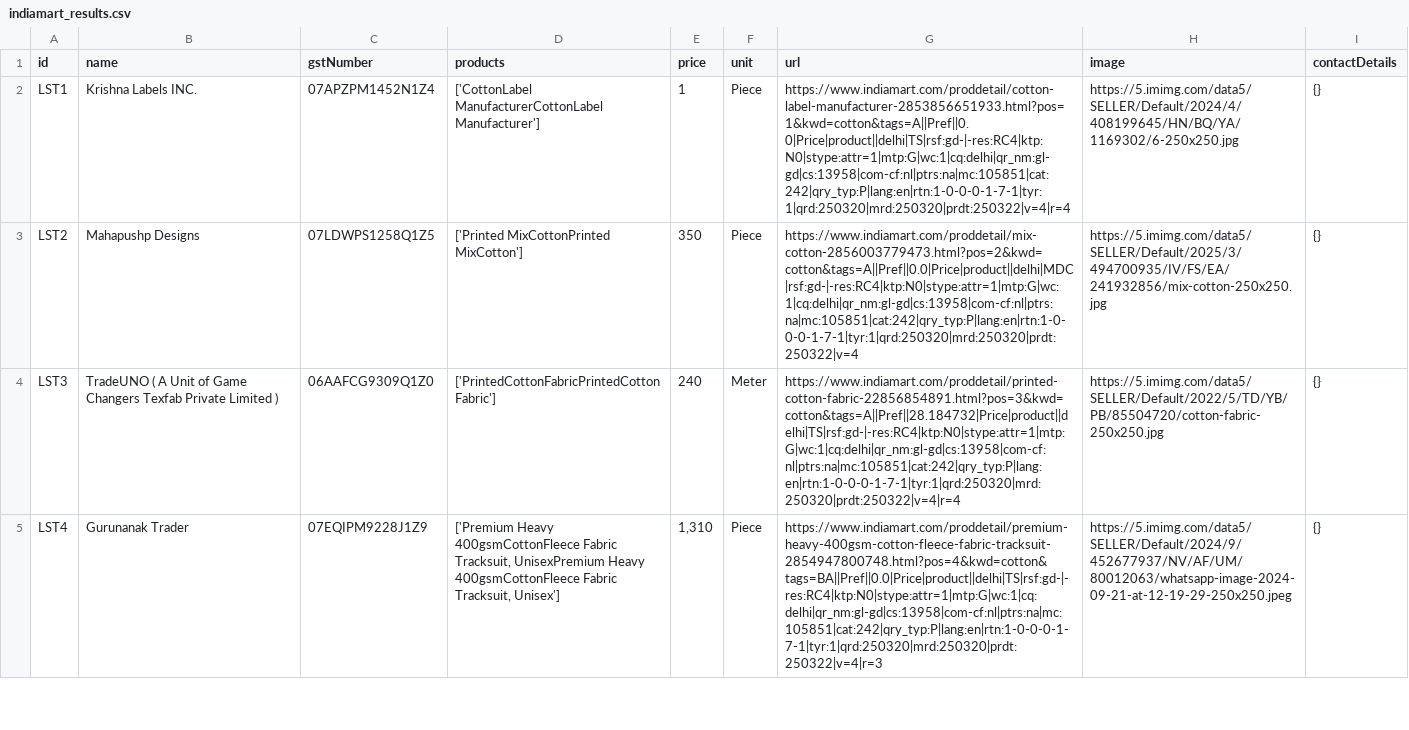
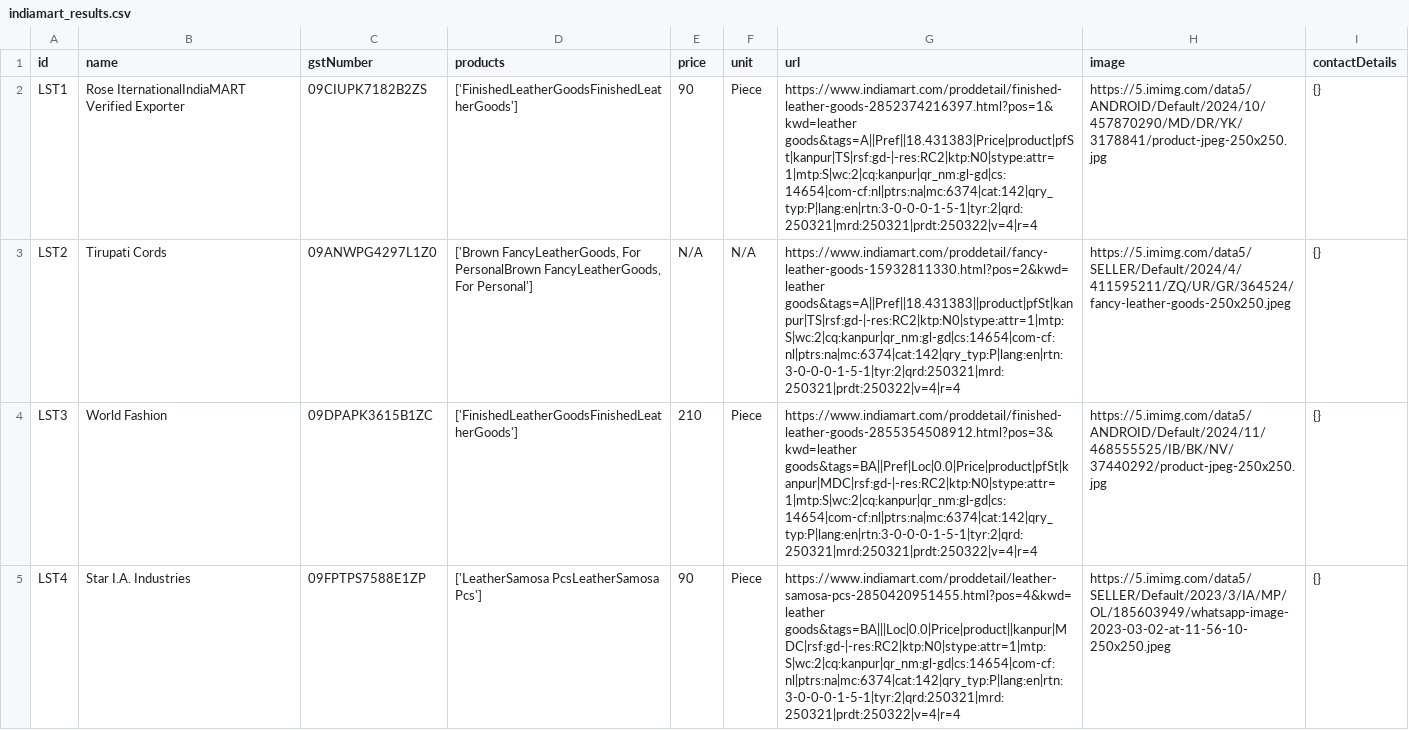
Before and after one commit to hardikarora2311/quotation-agent-hackathon, a CSV file: indiamart_results.csv, drawn as a sheet; only a part is shown; the diff covers the shown part only; the diff names each change by its address in the sheet, - before the commit and + after, or states it on an @@ line.

```diff
--- a/indiamart_results.csv
+++ b/indiamart_results.csv
-B2 (name): Krishna Labels INC.
+B2 (name): Rose IternationalIndiaMART Verified Exporter
-C2 (gstNumber): 07APZPM1452N1Z4
+C2 (gstNumber): 09CIUPK7182B2ZS
-D2 (products): ['CottonLabel ManufacturerCottonLabel Manufacturer']
+D2 (products): ['FinishedLeatherGoodsFinishedLeatherGoods']
-E2 (price): 1
+E2 (price): 90
-G2 (url): https://www.indiamart.com/proddetail/cotton-label-manufacturer-2853856651933.html?pos=1&kwd=cotton&tags=A||Pref||0.0|Price|product||delhi|TS|rsf:gd-|-res:RC4|ktp:N0|stype:attr=1|mtp:G|wc:1|cq:delhi|qr_nm:gl-gd|cs:13958|com-cf:nl|ptrs:na|mc:105851|cat:242|qry_typ:P|lang:en|rtn:1-0-0-0-1-7-1|tyr:1|qrd:250320|mrd:250320|prdt:250322|v=4|r=4
+G2 (url): https://www.indiamart.com/proddetail/finished-leather-goods-2852374216397.html?pos=1&kwd=leather goods&tags=A||Pref||18.431383|Price|product|pfSt|kanpur|TS|rsf:gd-|-res:RC2|ktp:N0|stype:attr=1|mtp:S|wc:2|cq:kanpur|qr_nm:gl-gd|cs:14654|com-cf:nl|ptrs:na|mc:6374|cat:142|qry_typ:P|lang:en|rtn:3-0-0-0-1-5-1|tyr:2|qrd:250321|mrd:250321|prdt:250322|v=4|r=4
-H2 (image): https://5.imimg.com/data5/SELLER/Default/2024/4/408199645/HN/BQ/YA/1169302/6-250x250.jpg
+H2 (image): https://5.imimg.com/data5/ANDROID/Default/2024/10/457870290/MD/DR/YK/3178841/product-jpeg-250x250.jpg
-B3 (name): Mahapushp Designs
+B3 (name): Tirupati Cords
-C3 (gstNumber): 07LDWPS1258Q1Z5
+C3 (gstNumber): 09ANWPG4297L1Z0
-D3 (products): ['Printed MixCottonPrinted MixCotton']
+D3 (products): ['Brown FancyLeatherGoods, For PersonalBrown FancyLeatherGoods, For Personal']
-E3 (price): 350
+E3 (price): N/A
-F3 (unit): Piece
+F3 (unit): N/A
-G3 (url): https://www.indiamart.com/proddetail/mix-cotton-2856003779473.html?pos=2&kwd=cotton&tags=A||Pref||0.0|Price|product||delhi|MDC|rsf:gd-|-res:RC4|ktp:N0|stype:attr=1|mtp:G|wc:1|cq:delhi|qr_nm:gl-gd|cs:13958|com-cf:nl|ptrs:na|mc:105851|cat:242|qry_typ:P|lang:en|rtn:1-0-0-0-1-7-1|tyr:1|qrd:250320|mrd:250320|prdt:250322|v=4
+G3 (url): https://www.indiamart.com/proddetail/fancy-leather-goods-15932811330.html?pos=2&kwd=leather goods&tags=A||Pref||18.431383||product|pfSt|kanpur|TS|rsf:gd-|-res:RC2|ktp:N0|stype:attr=1|mtp:S|wc:2|cq:kanpur|qr_nm:gl-gd|cs:14654|com-cf:nl|ptrs:na|mc:6374|cat:142|qry_typ:P|lang:en|rtn:3-0-0-0-1-5-1|tyr:2|qrd:250321|mrd:250321|prdt:250322|v=4|r=4
-H3 (image): https://5.imimg.com/data5/SELLER/Default/2025/3/494700935/IV/FS/EA/241932856/mix-cotton-250x250.jpg
+H3 (image): https://5.imimg.com/data5/SELLER/Default/2024/4/411595211/ZQ/UR/GR/364524/fancy-leather-goods-250x250.jpeg
-B4 (name): TradeUNO ( A Unit of Game Changers Texfab Private Limited )
+B4 (name): World Fashion
-C4 (gstNumber): 06AAFCG9309Q1Z0
+C4 (gstNumber): 09DPAPK3615B1ZC
-D4 (products): ['PrintedCottonFabricPrintedCottonFabric']
+D4 (products): ['FinishedLeatherGoodsFinishedLeatherGoods']
-E4 (price): 240
+E4 (price): 210
-F4 (unit): Meter
+F4 (unit): Piece
-G4 (url): https://www.indiamart.com/proddetail/printed-cotton-fabric-22856854891.html?pos=3&kwd=cotton&tags=A||Pref||28.184732|Price|product||delhi|TS|rsf:gd-|-res:RC4|ktp:N0|stype:attr=1|mtp:G|wc:1|cq:delhi|qr_nm:gl-gd|cs:13958|com-cf:nl|ptrs:na|mc:105851|cat:242|qry_typ:P|lang:en|rtn:1-0-0-0-1-7-1|tyr:1|qrd:250320|mrd:250320|prdt:250322|v=4|r=4
+G4 (url): https://www.indiamart.com/proddetail/finished-leather-goods-2855354508912.html?pos=3&kwd=leather goods&tags=BA||Pref|Loc|0.0|Price|product|pfSt|kanpur|MDC|rsf:gd-|-res:RC2|ktp:N0|stype:attr=1|mtp:S|wc:2|cq:kanpur|qr_nm:gl-gd|cs:14654|com-cf:nl|ptrs:na|mc:6374|cat:142|qry_typ:P|lang:en|rtn:3-0-0-0-1-5-1|tyr:2|qrd:250321|mrd:250321|prdt:250322|v=4|r=4
-H4 (image): https://5.imimg.com/data5/SELLER/Default/2022/5/TD/YB/PB/85504720/cotton-fabric-250x250.jpg
+H4 (image): https://5.imimg.com/data5/ANDROID/Default/2024/11/468555525/IB/BK/NV/37440292/product-jpeg-250x250.jpg
-B5 (name): Gurunanak Trader
+B5 (name): Star I.A. Industries
-C5 (gstNumber): 07EQIPM9228J1Z9
+C5 (gstNumber): 09FPTPS7588E1ZP
-D5 (products): ['Premium Heavy 400gsmCottonFleece Fabric Tracksuit, UnisexPremium Heavy 400gsmCottonFleece Fabric Tracksuit, Unisex']
+D5 (products): ['LeatherSamosa PcsLeatherSamosa Pcs']
-E5 (price): 1,310
+E5 (price): 90
-G5 (url): https://www.indiamart.com/proddetail/premium-heavy-400gsm-cotton-fleece-fabric-tracksuit-2854947800748.html?pos=4&kwd=cotton&tags=BA||Pref||0.0|Price|product||delhi|TS|rsf:gd-|-res:RC4|ktp:N0|stype:attr=1|mtp:G|wc:1|cq:delhi|qr_nm:gl-gd|cs:13958|com-cf:nl|ptrs:na|mc:105851|cat:242|qry_typ:P|lang:en|rtn:1-0-0-0-1-7-1|tyr:1|qrd:250320|mrd:250320|prdt:250322|v=4|r=3
+G5 (url): https://www.indiamart.com/proddetail/leather-samosa-pcs-2850420951455.html?pos=4&kwd=leather goods&tags=BA|||Loc|0.0|Price|product||kanpur|MDC|rsf:gd-|-res:RC2|ktp:N0|stype:attr=1|mtp:S|wc:2|cq:kanpur|qr_nm:gl-gd|cs:14654|com-cf:nl|ptrs:na|mc:6374|cat:142|qry_typ:P|lang:en|rtn:3-0-0-0-1-5-1|tyr:2|qrd:250321|mrd:250321|prdt:250322|v=4|r=4
-H5 (image): https://5.imimg.com/data5/SELLER/Default/2024/9/452677937/NV/AF/UM/80012063/whatsapp-image-2024-09-21-at-12-19-29-250x250.jpeg
+H5 (image): https://5.imimg.com/data5/SELLER/Default/2023/3/IA/MP/OL/185603949/whatsapp-image-2023-03-02-at-11-56-10-250x250.jpeg
```
Also changed, not shown: 7 edited cells elsewhere in this file, 4 other files.
